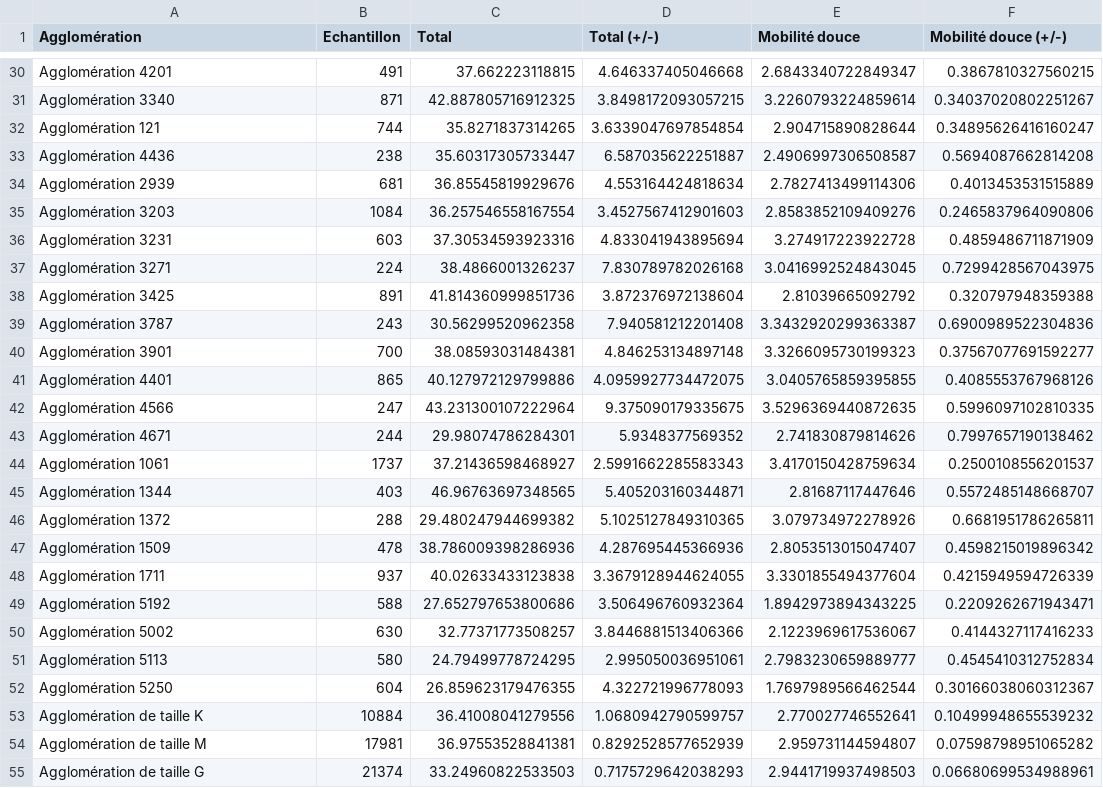
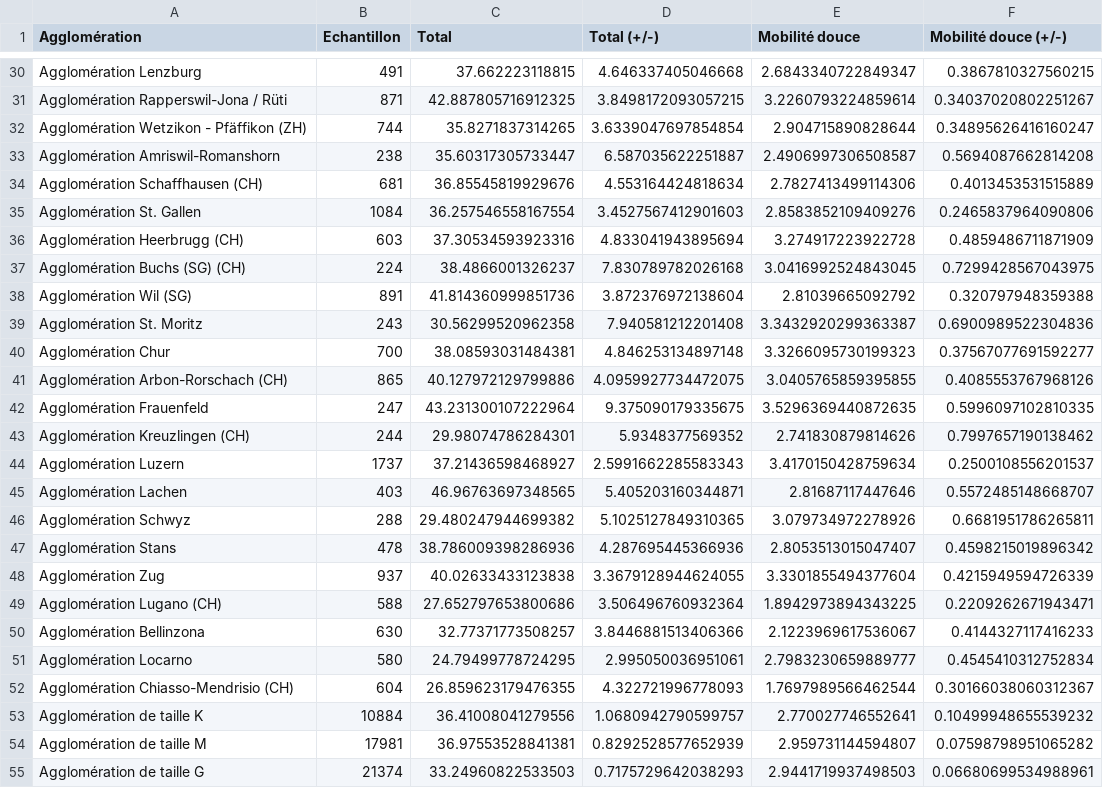
Before and after one commit to antonindanalet/modal-split-in-Switzerland, a CSV file: data/output/2010/agglo2000/Parts_modes_de_transport_2010_2000.csv, drawn as a sheet; only a part is shown, gaps mark what is left out; the diff covers the shown part only; the diff names each change by its address in the sheet, - before the commit and + after, or states it on an @@ line.

```diff
--- a/data/output/2010/agglo2000/Parts_modes_de_transport_2010_2000.csv
+++ b/data/output/2010/agglo2000/Parts_modes_de_transport_2010_2000.csv
-A30 (Agglomération): Agglomération 4201
+A30 (Agglomération): Agglomération Lenzburg
-A31 (Agglomération): Agglomération 3340
+A31 (Agglomération): Agglomération Rapperswil-Jona / Rüti
-A32 (Agglomération): Agglomération 121
+A32 (Agglomération): Agglomération Wetzikon - Pfäffikon (ZH)
-A33 (Agglomération): Agglomération 4436
+A33 (Agglomération): Agglomération Amriswil-Romanshorn
-A34 (Agglomération): Agglomération 2939
+A34 (Agglomération): Agglomération Schaffhausen (CH)
-A35 (Agglomération): Agglomération 3203
+A35 (Agglomération): Agglomération St. Gallen
-A36 (Agglomération): Agglomération 3231
+A36 (Agglomération): Agglomération Heerbrugg (CH)
-A37 (Agglomération): Agglomération 3271
+A37 (Agglomération): Agglomération Buchs (SG) (CH)
-A38 (Agglomération): Agglomération 3425
+A38 (Agglomération): Agglomération Wil (SG)
-A39 (Agglomération): Agglomération 3787
+A39 (Agglomération): Agglomération St. Moritz
-A40 (Agglomération): Agglomération 3901
+A40 (Agglomération): Agglomération Chur
-A41 (Agglomération): Agglomération 4401
+A41 (Agglomération): Agglomération Arbon-Rorschach (CH)
-A42 (Agglomération): Agglomération 4566
+A42 (Agglomération): Agglomération Frauenfeld
-A43 (Agglomération): Agglomération 4671
+A43 (Agglomération): Agglomération Kreuzlingen (CH)
-A44 (Agglomération): Agglomération 1061
+A44 (Agglomération): Agglomération Luzern
-A45 (Agglomération): Agglomération 1344
+A45 (Agglomération): Agglomération Lachen
-A46 (Agglomération): Agglomération 1372
+A46 (Agglomération): Agglomération Schwyz
-A47 (Agglomération): Agglomération 1509
+A47 (Agglomération): Agglomération Stans
-A48 (Agglomération): Agglomération 1711
+A48 (Agglomération): Agglomération Zug
-A49 (Agglomération): Agglomération 5192
+A49 (Agglomération): Agglomération Lugano (CH)
-A50 (Agglomération): Agglomération 5002
+A50 (Agglomération): Agglomération Bellinzona
-A51 (Agglomération): Agglomération 5113
+A51 (Agglomération): Agglomération Locarno
-A52 (Agglomération): Agglomération 5250
+A52 (Agglomération): Agglomération Chiasso-Mendrisio (CH)
```
Also changed, not shown: 32 edited cells elsewhere in this file, data/output/2010/agglo2000/Parts_modes_de_transport_pourcentage_2010_2000.csv, data/output/2010/agglo2000/Parts_moyen_de_transport_2010_2000.csv, 14 other files.
